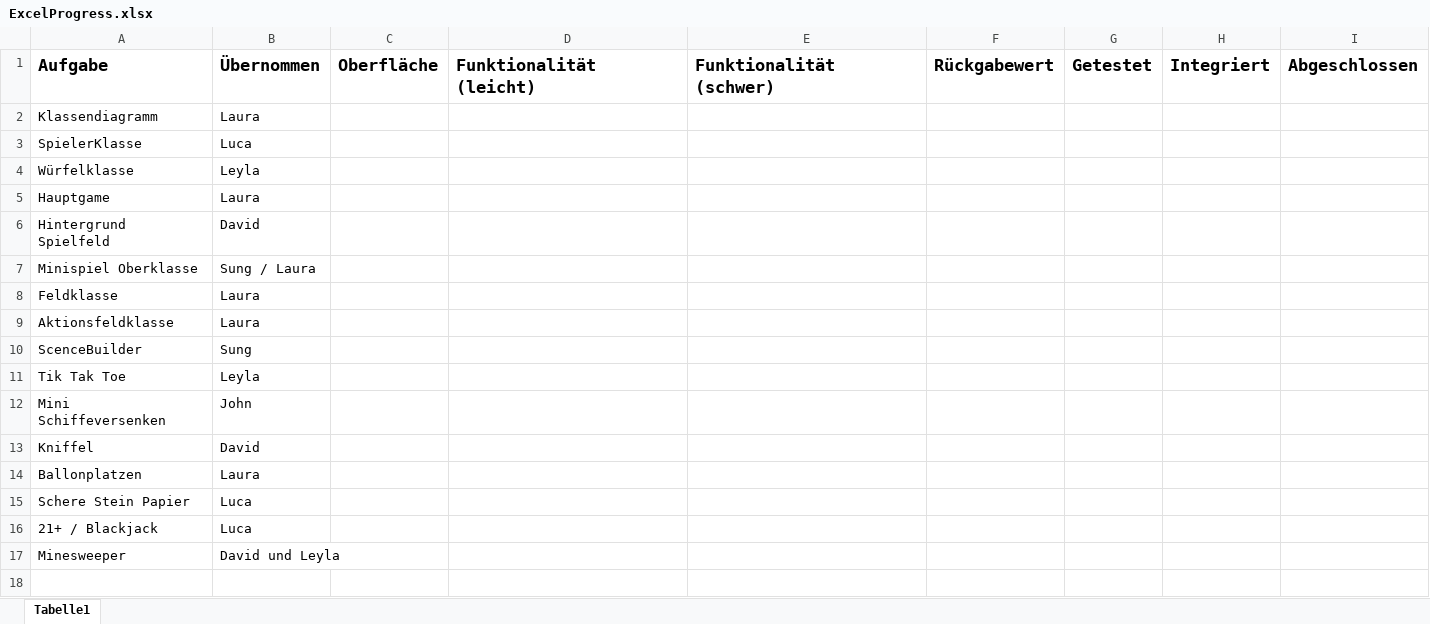
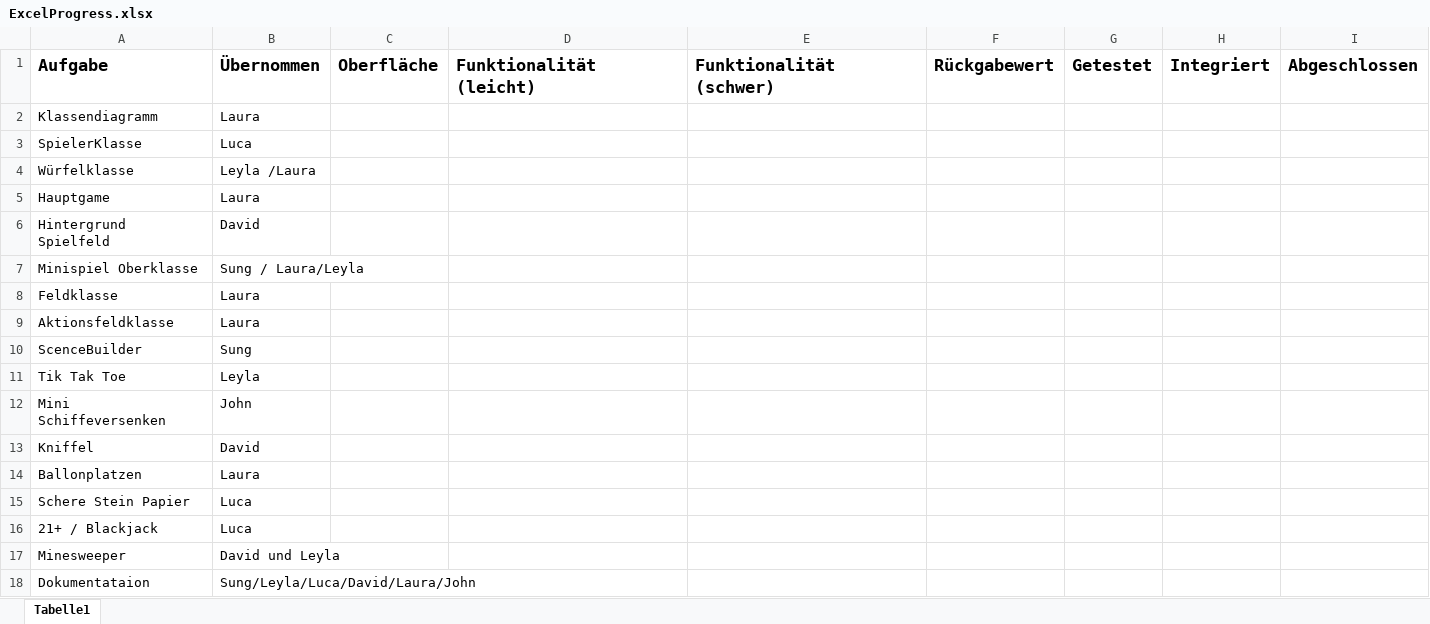
Before and after one commit to LauraKrone24/MiniMarioParty, an Excel workbook: ExcelProgress.xlsx, sheet Tabelle1, drawn as a sheet; values as stored, in another font and other column widths than the file's, no borders; charts and pictures and table styles not drawn; the diff names each change by its address in the sheet, - before the commit and + after, or states it on an @@ line.

```diff
--- a/ExcelProgress.xlsx (sheet Tabelle1)
+++ b/ExcelProgress.xlsx (sheet Tabelle1)
-B4: Leyla
+B4: Leyla /Laura
-B7: Sung / Laura
+B7: Sung / Laura/Leyla
+row 18: Dokumentataion | Sung/Leyla/Luca/David/Laura/John
```
Also changed, not shown: charts or pictures, 10 other files.
